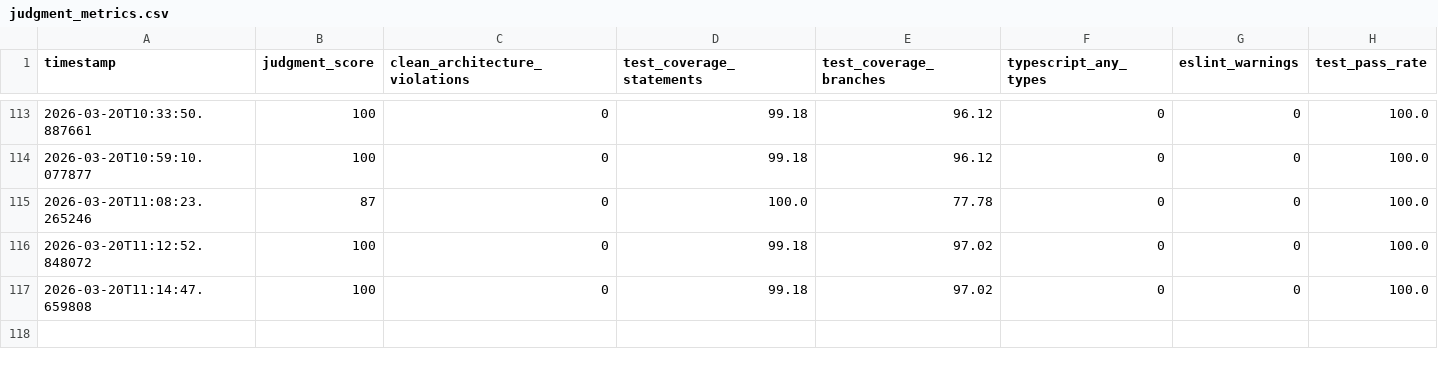
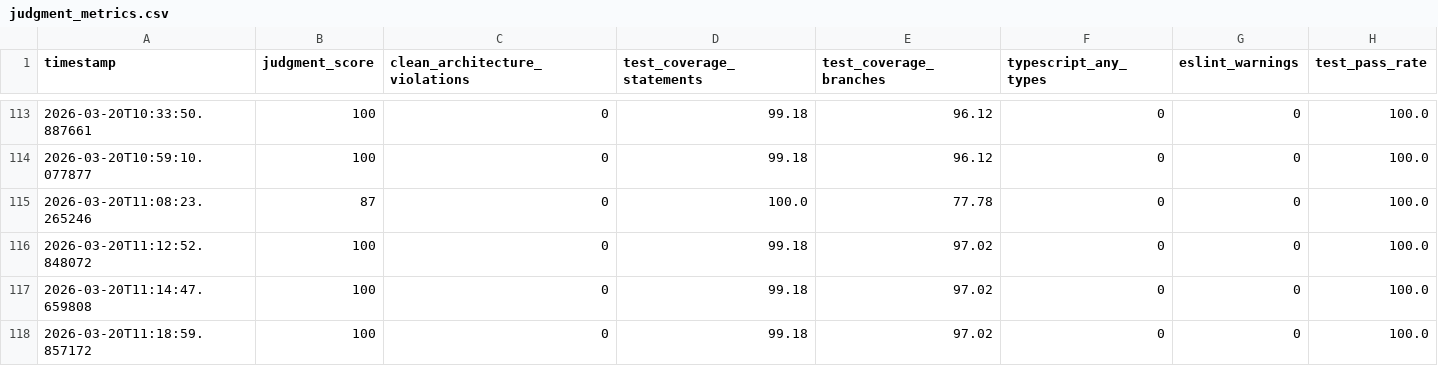
Before and after one commit to nobu007/yka_ikiiki_record, a CSV file: data/judgment_metrics.csv, drawn as a sheet; only a part is shown, gaps mark what is left out; the diff names each change by its address in the sheet, - before the commit and + after, or states it on an @@ line.

Commit message:
metrics: record judgment score 100/100 for 2026-03-20T11:18:59

```diff
--- a/data/judgment_metrics.csv
+++ b/data/judgment_metrics.csv
+row 118: 2026-03-20T11:18:59.857172 | 100 | 0 | 99.18 | 97.02 | 0 | 0 | 100.0
```
